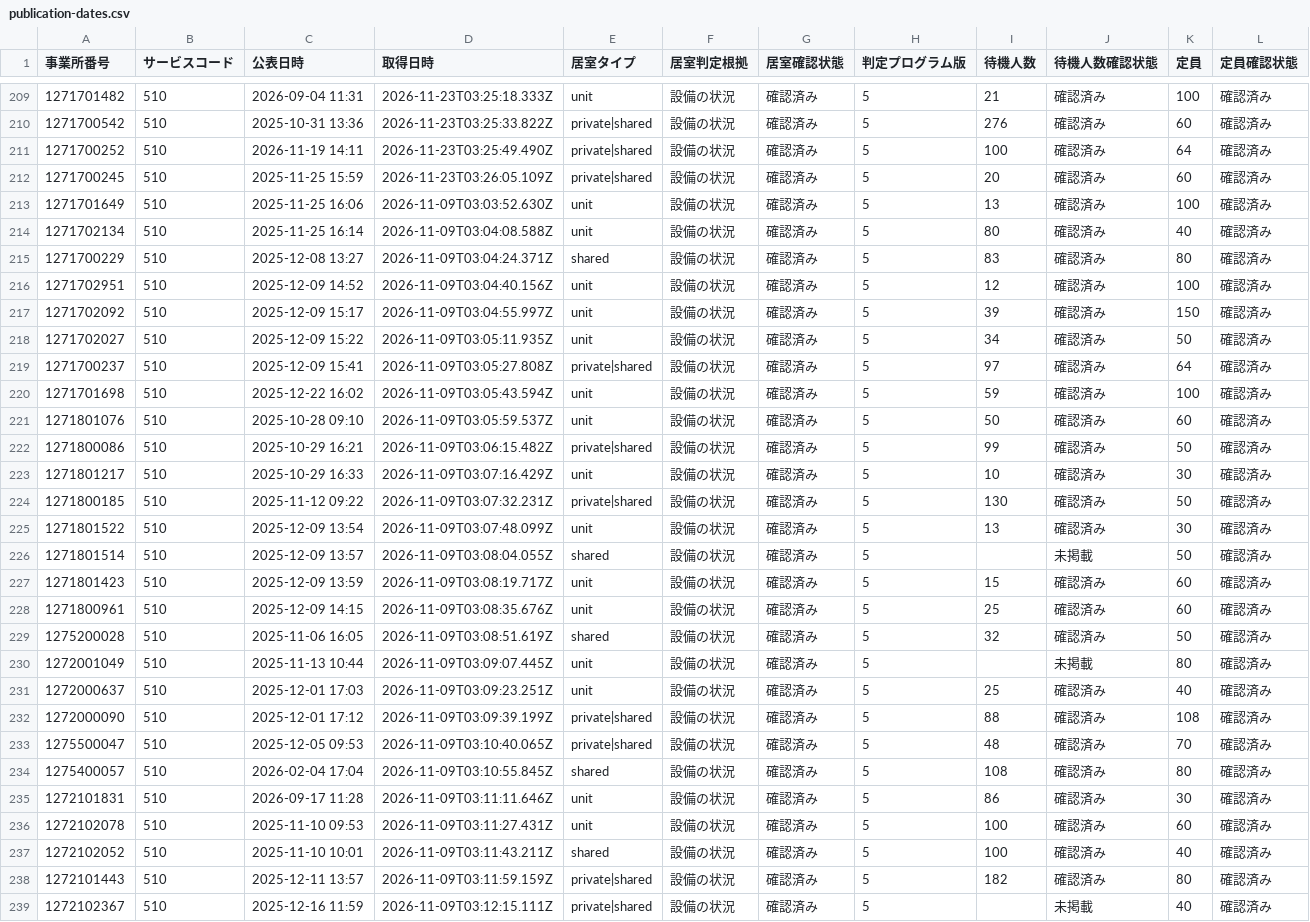
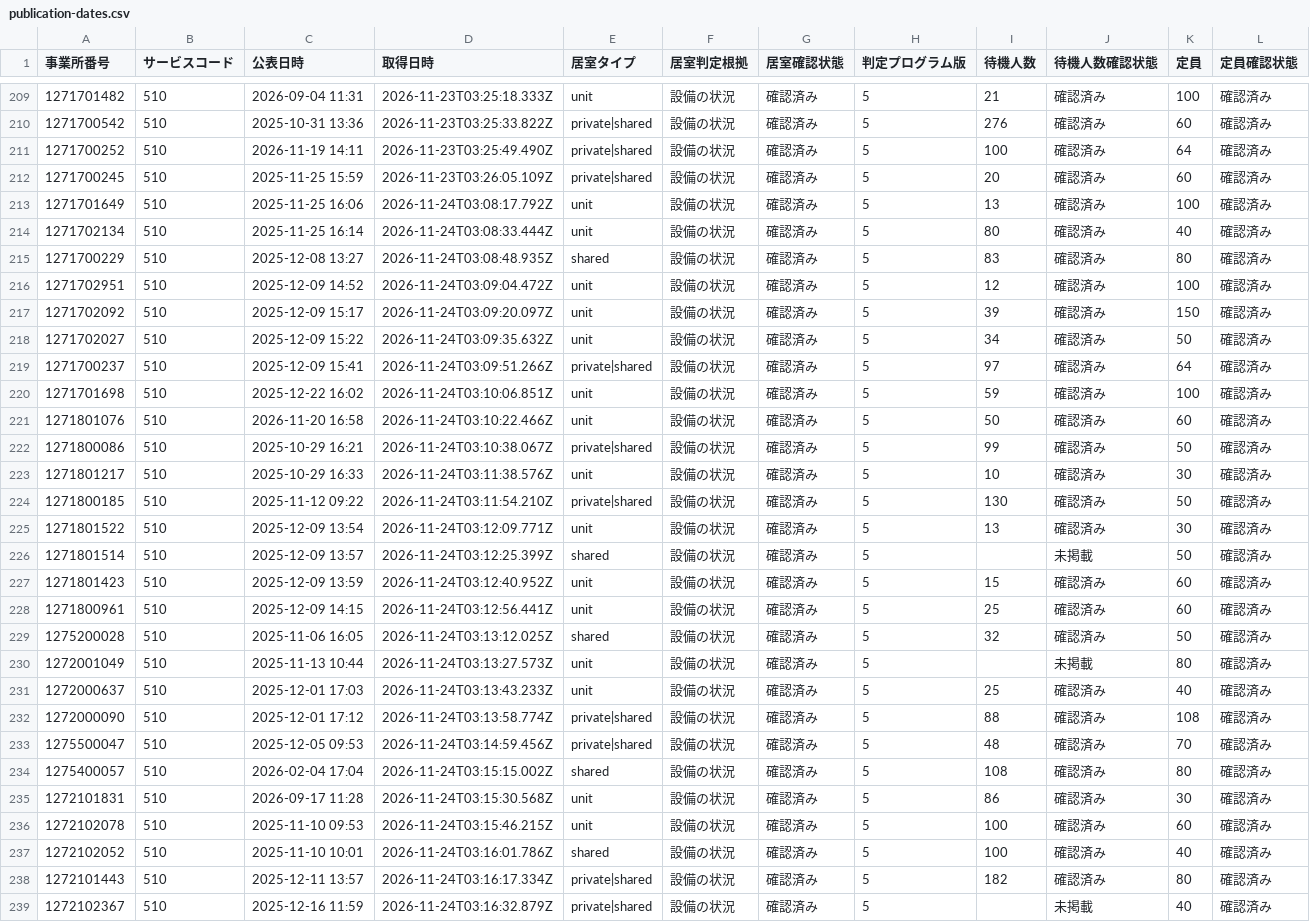
Before and after one commit to royalaihoshi-tech/chiba-tokuyo-public-data, a CSV file: publication-dates.csv, drawn as a sheet; only a part is shown, gaps mark what is left out; the diff covers the shown part only.

```diff
--- a/publication-dates.csv
+++ b/publication-dates.csv
@@ -212,28 +212,28 @@
 1271700245,510,2025-11-25 15:59,2026-11-23T03:26:05.109Z,private|shared,設備の状況,確認済み,5,20,確認済み,60,確認済み
-1271701649,510,2025-11-25 16:06,2026-11-09T03:03:52.630Z,unit,設備の状況,確認済み,5,13,確認済み,100,確認済み
-1271702134,510,2025-11-25 16:14,2026-11-09T03:04:08.588Z,unit,設備の状況,確認済み,5,80,確認済み,40,確認済み
-1271700229,510,2025-12-08 13:27,2026-11-09T03:04:24.371Z,shared,設備の状況,確認済み,5,83,確認済み,80,確認済み
-1271702951,510,2025-12-09 14:52,2026-11-09T03:04:40.156Z,unit,設備の状況,確認済み,5,12,確認済み,100,確認済み
-1271702092,510,2025-12-09 15:17,2026-11-09T03:04:55.997Z,unit,設備の状況,確認済み,5,39,確認済み,150,確認済み
-1271702027,510,2025-12-09 15:22,2026-11-09T03:05:11.935Z,unit,設備の状況,確認済み,5,34,確認済み,50,確認済み
-1271700237,510,2025-12-09 15:41,2026-11-09T03:05:27.808Z,private|shared,設備の状況,確認済み,5,97,確認済み,64,確認済み
-1271701698,510,2025-12-22 16:02,2026-11-09T03:05:43.594Z,unit,設備の状況,確認済み,5,59,確認済み,100,確認済み
-1271801076,510,2025-10-28 09:10,2026-11-09T03:05:59.537Z,unit,設備の状況,確認済み,5,50,確認済み,60,確認済み
-1271800086,510,2025-10-29 16:21,2026-11-09T03:06:15.482Z,private|shared,設備の状況,確認済み,5,99,確認済み,50,確認済み
-1271801217,510,2025-10-29 16:33,2026-11-09T03:07:16.429Z,unit,設備の状況,確認済み,5,10,確認済み,30,確認済み
-1271800185,510,2025-11-12 09:22,2026-11-09T03:07:32.231Z,private|shared,設備の状況,確認済み,5,130,確認済み,50,確認済み
-1271801522,510,2025-12-09 13:54,2026-11-09T03:07:48.099Z,unit,設備の状況,確認済み,5,13,確認済み,30,確認済み
-1271801514,510,2025-12-09 13:57,2026-11-09T03:08:04.055Z,shared,設備の状況,確認済み,5,,未掲載,50,確認済み
-1271801423,510,2025-12-09 13:59,2026-11-09T03:08:19.717Z,unit,設備の状況,確認済み,5,15,確認済み,60,確認済み
-1271800961,510,2025-12-09 14:15,2026-11-09T03:08:35.676Z,unit,設備の状況,確認済み,5,25,確認済み,60,確認済み
-1275200028,510,2025-11-06 16:05,2026-11-09T03:08:51.619Z,shared,設備の状況,確認済み,5,32,確認済み,50,確認済み
-1272001049,510,2025-11-13 10:44,2026-11-09T03:09:07.445Z,unit,設備の状況,確認済み,5,,未掲載,80,確認済み
-1272000637,510,2025-12-01 17:03,2026-11-09T03:09:23.251Z,unit,設備の状況,確認済み,5,25,確認済み,40,確認済み
-1272000090,510,2025-12-01 17:12,2026-11-09T03:09:39.199Z,private|shared,設備の状況,確認済み,5,88,確認済み,108,確認済み
-1275500047,510,2025-12-05 09:53,2026-11-09T03:10:40.065Z,private|shared,設備の状況,確認済み,5,48,確認済み,70,確認済み
-1275400057,510,2026-02-04 17:04,2026-11-09T03:10:55.845Z,shared,設備の状況,確認済み,5,108,確認済み,80,確認済み
-1272101831,510,2026-09-17 11:28,2026-11-09T03:11:11.646Z,unit,設備の状況,確認済み,5,86,確認済み,30,確認済み
-1272102078,510,2025-11-10 09:53,2026-11-09T03:11:27.431Z,unit,設備の状況,確認済み,5,100,確認済み,60,確認済み
-1272102052,510,2025-11-10 10:01,2026-11-09T03:11:43.211Z,shared,設備の状況,確認済み,5,100,確認済み,40,確認済み
-1272101443,510,2025-12-11 13:57,2026-11-09T03:11:59.159Z,private|shared,設備の状況,確認済み,5,182,確認済み,80,確認済み
-1272102367,510,2025-12-16 11:59,2026-11-09T03:12:15.111Z,private|shared,設備の状況,確認済み,5,,未掲載,40,確認済み
+1271701649,510,2025-11-25 16:06,2026-11-24T03:08:17.792Z,unit,設備の状況,確認済み,5,13,確認済み,100,確認済み
+1271702134,510,2025-11-25 16:14,2026-11-24T03:08:33.444Z,unit,設備の状況,確認済み,5,80,確認済み,40,確認済み
+1271700229,510,2025-12-08 13:27,2026-11-24T03:08:48.935Z,shared,設備の状況,確認済み,5,83,確認済み,80,確認済み
+1271702951,510,2025-12-09 14:52,2026-11-24T03:09:04.472Z,unit,設備の状況,確認済み,5,12,確認済み,100,確認済み
+1271702092,510,2025-12-09 15:17,2026-11-24T03:09:20.097Z,unit,設備の状況,確認済み,5,39,確認済み,150,確認済み
+1271702027,510,2025-12-09 15:22,2026-11-24T03:09:35.632Z,unit,設備の状況,確認済み,5,34,確認済み,50,確認済み
+1271700237,510,2025-12-09 15:41,2026-11-24T03:09:51.266Z,private|shared,設備の状況,確認済み,5,97,確認済み,64,確認済み
+1271701698,510,2025-12-22 16:02,2026-11-24T03:10:06.851Z,unit,設備の状況,確認済み,5,59,確認済み,100,確認済み
+1271801076,510,2026-11-20 16:58,2026-11-24T03:10:22.466Z,unit,設備の状況,確認済み,5,50,確認済み,60,確認済み
+1271800086,510,2025-10-29 16:21,2026-11-24T03:10:38.067Z,private|shared,設備の状況,確認済み,5,99,確認済み,50,確認済み
+1271801217,510,2025-10-29 16:33,2026-11-24T03:11:38.576Z,unit,設備の状況,確認済み,5,10,確認済み,30,確認済み
+1271800185,510,2025-11-12 09:22,2026-11-24T03:11:54.210Z,private|shared,設備の状況,確認済み,5,130,確認済み,50,確認済み
+1271801522,510,2025-12-09 13:54,2026-11-24T03:12:09.771Z,unit,設備の状況,確認済み,5,13,確認済み,30,確認済み
+1271801514,510,2025-12-09 13:57,2026-11-24T03:12:25.399Z,shared,設備の状況,確認済み,5,,未掲載,50,確認済み
+1271801423,510,2025-12-09 13:59,2026-11-24T03:12:40.952Z,unit,設備の状況,確認済み,5,15,確認済み,60,確認済み
+1271800961,510,2025-12-09 14:15,2026-11-24T03:12:56.441Z,unit,設備の状況,確認済み,5,25,確認済み,60,確認済み
+1275200028,510,2025-11-06 16:05,2026-11-24T03:13:12.025Z,shared,設備の状況,確認済み,5,32,確認済み,50,確認済み
+1272001049,510,2025-11-13 10:44,2026-11-24T03:13:27.573Z,unit,設備の状況,確認済み,5,,未掲載,80,確認済み
+1272000637,510,2025-12-01 17:03,2026-11-24T03:13:43.233Z,unit,設備の状況,確認済み,5,25,確認済み,40,確認済み
+1272000090,510,2025-12-01 17:12,2026-11-24T03:13:58.774Z,private|shared,設備の状況,確認済み,5,88,確認済み,108,確認済み
+1275500047,510,2025-12-05 09:53,2026-11-24T03:14:59.456Z,private|shared,設備の状況,確認済み,5,48,確認済み,70,確認済み
+1275400057,510,2026-02-04 17:04,2026-11-24T03:15:15.002Z,shared,設備の状況,確認済み,5,108,確認済み,80,確認済み
+1272101831,510,2026-09-17 11:28,2026-11-24T03:15:30.568Z,unit,設備の状況,確認済み,5,86,確認済み,30,確認済み
+1272102078,510,2025-11-10 09:53,2026-11-24T03:15:46.215Z,unit,設備の状況,確認済み,5,100,確認済み,60,確認済み
+1272102052,510,2025-11-10 10:01,2026-11-24T03:16:01.786Z,shared,設備の状況,確認済み,5,100,確認済み,40,確認済み
+1272101443,510,2025-12-11 13:57,2026-11-24T03:16:17.334Z,private|shared,設備の状況,確認済み,5,182,確認済み,80,確認済み
+1272102367,510,2025-12-16 11:59,2026-11-24T03:16:32.879Z,private|shared,設備の状況,確認済み,5,,未掲載,40,確認済み
```
Also changed, not shown: 13 edited cells elsewhere in this file, 1 other file.
